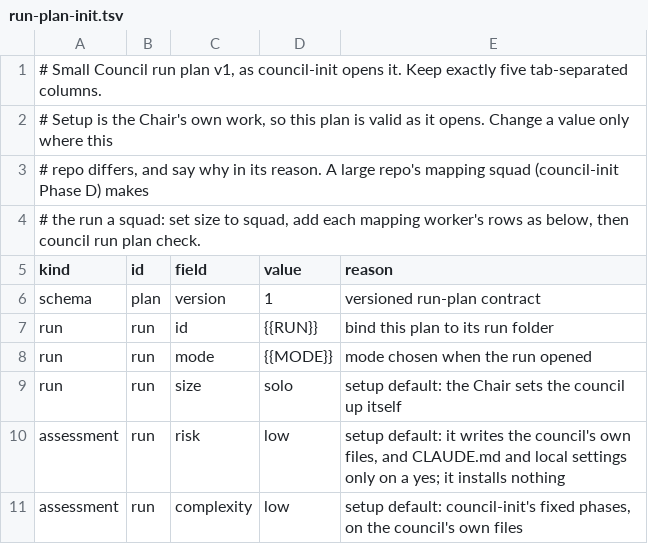
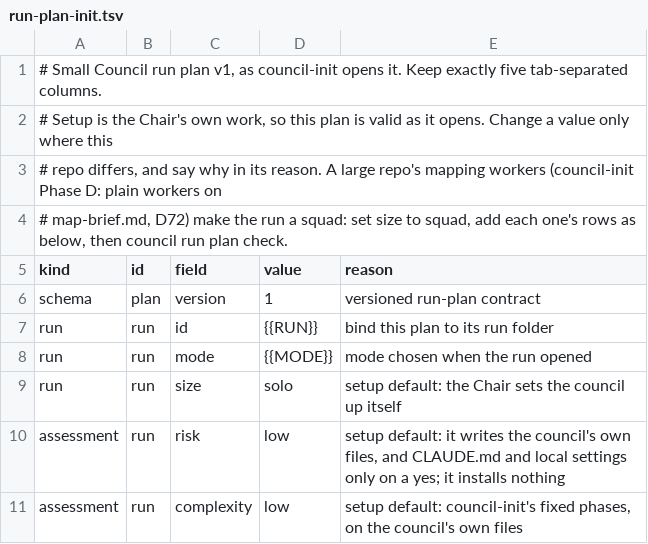
Before and after one commit to GuyGIGU/small-council, a TSV file: references/templates/run-plan-init.tsv, drawn as a sheet; only a part is shown.

```diff
--- a/references/templates/run-plan-init.tsv
+++ b/references/templates/run-plan-init.tsv
@@ -2,4 +2,4 @@
 # Setup is the Chair's own work, so this plan is valid as it opens. Change a value only where this
-# repo differs, and say why in its reason. A large repo's mapping squad (council-init Phase D) makes
-# the run a squad: set size to squad, add each mapping worker's rows as below, then council run plan check.
+# repo differs, and say why in its reason. A large repo's mapping workers (council-init Phase D: plain workers on
+# map-brief.md, D72) make the run a squad: set size to squad, add each one's rows as below, then council run plan check.
 kind	id	field	value	reason
```
Also changed, not shown: 56 other files.
